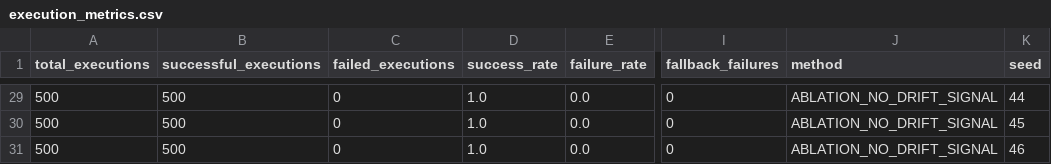
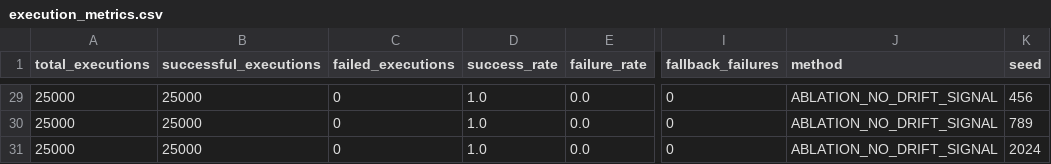
Before and after one commit to AbishekMS/Draec, a CSV file: drift_aware_edge_cloud/results/execution_metrics.csv, drawn as a sheet; only a part is shown, gaps mark what is left out; the diff covers the shown part only; the diff names each change by its address in the sheet, - before the commit and + after, or states it on an @@ line.

```diff
--- a/drift_aware_edge_cloud/results/execution_metrics.csv
+++ b/drift_aware_edge_cloud/results/execution_metrics.csv
-A29:A31 (total_executions): 500
+A29:A31 (total_executions): 25000
-B29:B31 (successful_executions): 500
+B29:B31 (successful_executions): 25000
-K29 (seed): 44
+K29 (seed): 456
-K30 (seed): 45
+K30 (seed): 789
-K31 (seed): 46
+K31 (seed): 2024
```
Also changed, not shown: 75 edited cells elsewhere in this file, drift_aware_edge_cloud/results/drift_metrics.csv, drift_aware_edge_cloud/results/prediction_metrics.csv, 30 other files.
